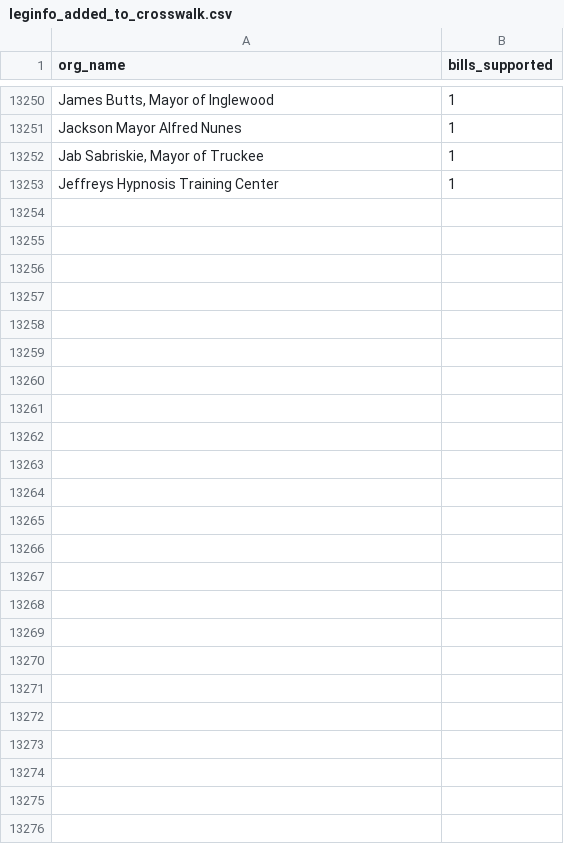
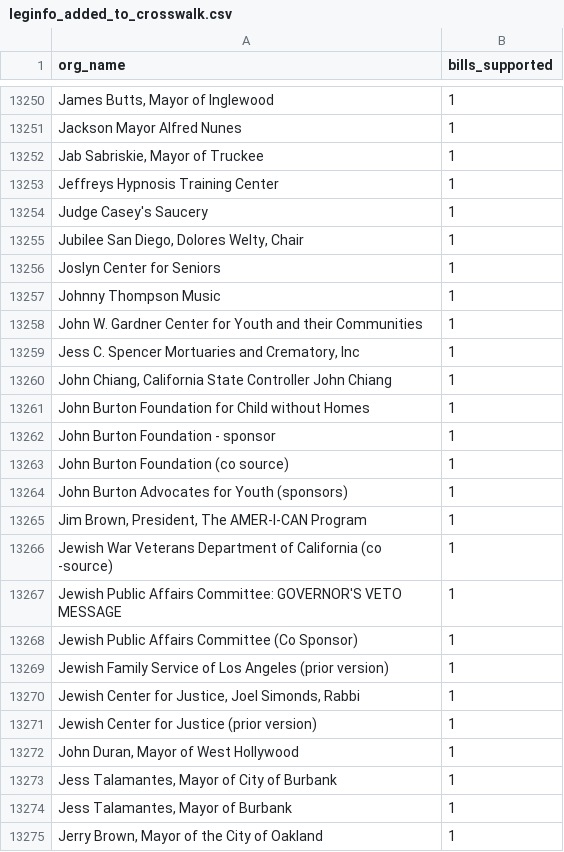
Before and after one commit to Nall-Group/california-groups-disambiguation, a CSV file: org_name_for_cleaning/leginfo_added_to_crosswalk.csv, drawn as a sheet; only a part is shown, gaps mark what is left out.

```diff
--- a/org_name_for_cleaning/leginfo_added_to_crosswalk.csv
+++ b/org_name_for_cleaning/leginfo_added_to_crosswalk.csv
@@ -13253 +13253,23 @@ Jackson Mayor Alfred Nunes,1
 Jeffreys Hypnosis Training Center,1
+Judge Casey's Saucery,1
+"Jubilee San Diego, Dolores Welty, Chair",1
+Joslyn Center for Seniors,1
+Johnny Thompson Music,1
+John W. Gardner Center for Youth and their Communities,1
+"Jess C. Spencer Mortuaries and Crematory, Inc",1
+"John Chiang, California State Controller John Chiang",1
+John Burton Foundation for Child without Homes,1
+John Burton Foundation - sponsor,1
+John Burton Foundation (co source),1
+John Burton Advocates for Youth (sponsors),1
+"Jim Brown, President, The AMER-I-CAN Program",1
+Jewish War Veterans Department of California (co -source),1
+Jewish Public Affairs Committee: GOVERNOR'S VETO MESSAGE,1
+Jewish Public Affairs Committee (Co Sponsor),1
+Jewish Family Service of Los Angeles (prior version),1
+"Jewish Center for Justice, Joel Simonds, Rabbi",1
+Jewish Center for Justice (prior version),1
+"John Duran, Mayor of West Hollywood",1
+"Jess Talamantes, Mayor of City of Burbank",1
+"Jess Talamantes, Mayor of Burbank",1
+"Jerry Brown, Mayor of the City of Oakland",1
```
Also changed, not shown: org_name_for_cleaning/leginfo_conjoined.csv, org_name_for_cleaning/leginfo_individuals.csv, 6 other files.
